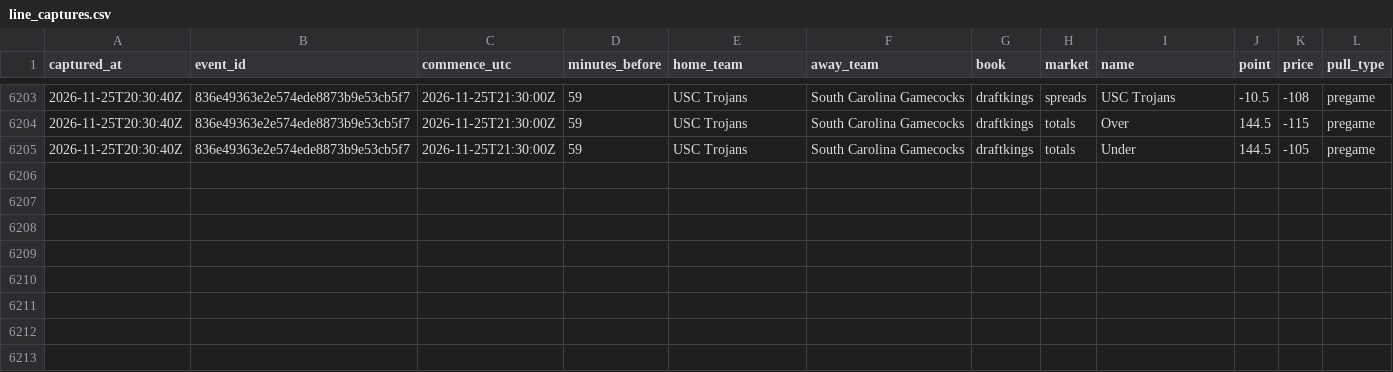
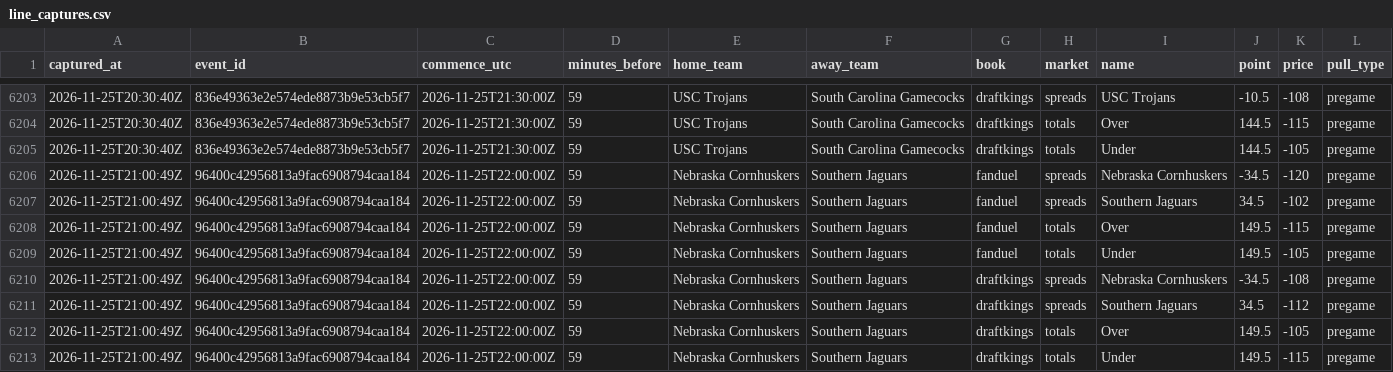
Before and after one commit to mvpeterson0-netizen/nba-odds-tracker, a CSV file: data/cbb/line_captures.csv, drawn as a sheet; only a part is shown, gaps mark what is left out.

```diff
--- a/data/cbb/line_captures.csv
+++ b/data/cbb/line_captures.csv
@@ -6205 +6205,9 @@ captured_at,event_id,commence_utc,minutes_before,home_team,away_team,book,market
 2026-11-25T20:30:40Z,836e49363e2e574ede8873b9e53cb5f7,2026-11-25T21:30:00Z,59,USC Trojans,South Carolina Gamecocks,draftkings,totals,Under,144.5,-105,pregame
+2026-11-25T21:00:49Z,96400c42956813a9fac6908794caa184,2026-11-25T22:00:00Z,59,Nebraska Cornhuskers,Southern Jaguars,fanduel,spreads,Nebraska Cornhuskers,-34.5,-120,pregame
+2026-11-25T21:00:49Z,96400c42956813a9fac6908794caa184,2026-11-25T22:00:00Z,59,Nebraska Cornhuskers,Southern Jaguars,fanduel,spreads,Southern Jaguars,34.5,-102,pregame
+2026-11-25T21:00:49Z,96400c42956813a9fac6908794caa184,2026-11-25T22:00:00Z,59,Nebraska Cornhuskers,Southern Jaguars,fanduel,totals,Over,149.5,-115,pregame
+2026-11-25T21:00:49Z,96400c42956813a9fac6908794caa184,2026-11-25T22:00:00Z,59,Nebraska Cornhuskers,Southern Jaguars,fanduel,totals,Under,149.5,-105,pregame
+2026-11-25T21:00:49Z,96400c42956813a9fac6908794caa184,2026-11-25T22:00:00Z,59,Nebraska Cornhuskers,Southern Jaguars,draftkings,spreads,Nebraska Cornhuskers,-34.5,-108,pregame
+2026-11-25T21:00:49Z,96400c42956813a9fac6908794caa184,2026-11-25T22:00:00Z,59,Nebraska Cornhuskers,Southern Jaguars,draftkings,spreads,Southern Jaguars,34.5,-112,pregame
+2026-11-25T21:00:49Z,96400c42956813a9fac6908794caa184,2026-11-25T22:00:00Z,59,Nebraska Cornhuskers,Southern Jaguars,draftkings,totals,Over,149.5,-105,pregame
+2026-11-25T21:00:49Z,96400c42956813a9fac6908794caa184,2026-11-25T22:00:00Z,59,Nebraska Cornhuskers,Southern Jaguars,draftkings,totals,Under,149.5,-115,pregame
```
Also changed, not shown: data/cbb/credit_log.csv, data/cbb/lines_log.csv, 28 other files.
